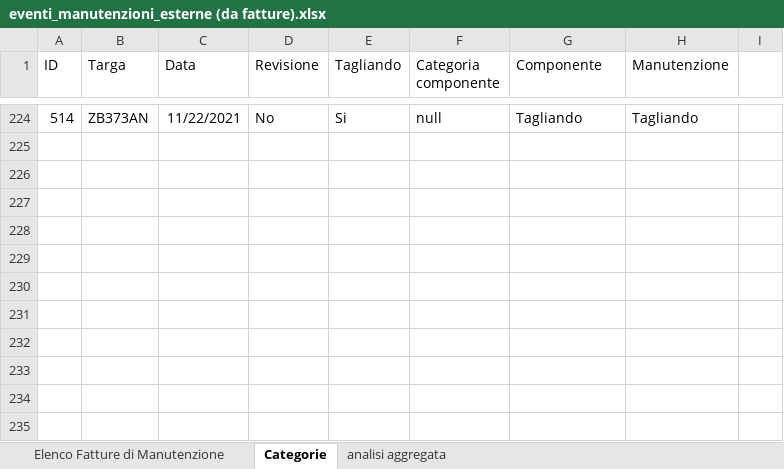
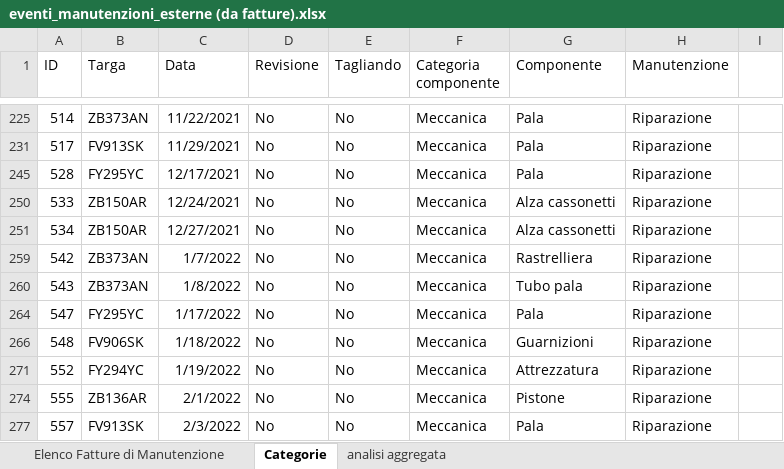
Before and after one commit to antonioalbanese/ai4trucks, an Excel workbook: excels/eventi_manutenzioni_esterne (da fatture).xlsx, sheet Categorie, drawn as a sheet; only a part is shown, gaps mark what is left out; values as stored, in another font and other column widths than the file's, no borders; table styles not drawn; addresses are those after the commit; the diff covers the shown part only; the diff names each change by its address in the sheet, - before the commit and + after, or states it on an @@ line.

```diff
--- a/excels/eventi_manutenzioni_esterne (da fatture).xlsx (sheet Categorie)
+++ b/excels/eventi_manutenzioni_esterne (da fatture).xlsx (sheet Categorie)
-E225 (Tagliando): Si
+E225 (Tagliando): No
-F225 (Categoria componente): null
+F225 (Categoria componente): Meccanica
-G225 (Componente): Tagliando
+G225 (Componente): Pala
-H225 (Manutenzione): Tagliando
+H225 (Manutenzione): Riparazione
@@ row 231 unhidden: 517 | FV913SK | 11/29/2021 | No | No | Meccanica | Pala | Riparazione @@
@@ row 245 unhidden: 528 | FY295YC | 12/17/2021 | No | No | Meccanica | Pala | Riparazione @@
@@ row 250 unhidden: 533 | ZB150AR | 12/24/2021 | No | No | Meccanica | Alza cassonetti | Riparazione @@
@@ row 251 unhidden: 534 | ZB150AR | 12/27/2021 | No | No | Meccanica | Alza cassonetti | Riparazione @@
@@ row 259 unhidden: 542 | ZB373AN | 1/7/2022 | No | No | Meccanica | Rastrelliera | Riparazione @@
@@ row 260 unhidden: 543 | ZB373AN | 1/8/2022 | No | No | Meccanica | Tubo pala | Riparazione @@
@@ row 264 unhidden: 547 | FY295YC | 1/17/2022 | No | No | Meccanica | Pala | Riparazione @@
@@ row 266 unhidden: 548 | FV906SK | 1/18/2022 | No | No | Meccanica | Guarnizioni | Riparazione @@
@@ row 271 unhidden: 552 | FY294YC | 1/19/2022 | No | No | Meccanica | Attrezzatura | Riparazione @@
@@ row 274 unhidden: 555 | ZB136AR | 2/1/2022 | No | No | Meccanica | Pistone | Riparazione @@
@@ row 277 unhidden: 557 | FV913SK | 2/3/2022 | No | No | Meccanica | Pala | Riparazione @@
```
Also changed, not shown: 21 hidden or unhidden rows elsewhere in this sheet, hidden cells, 4 other files.
